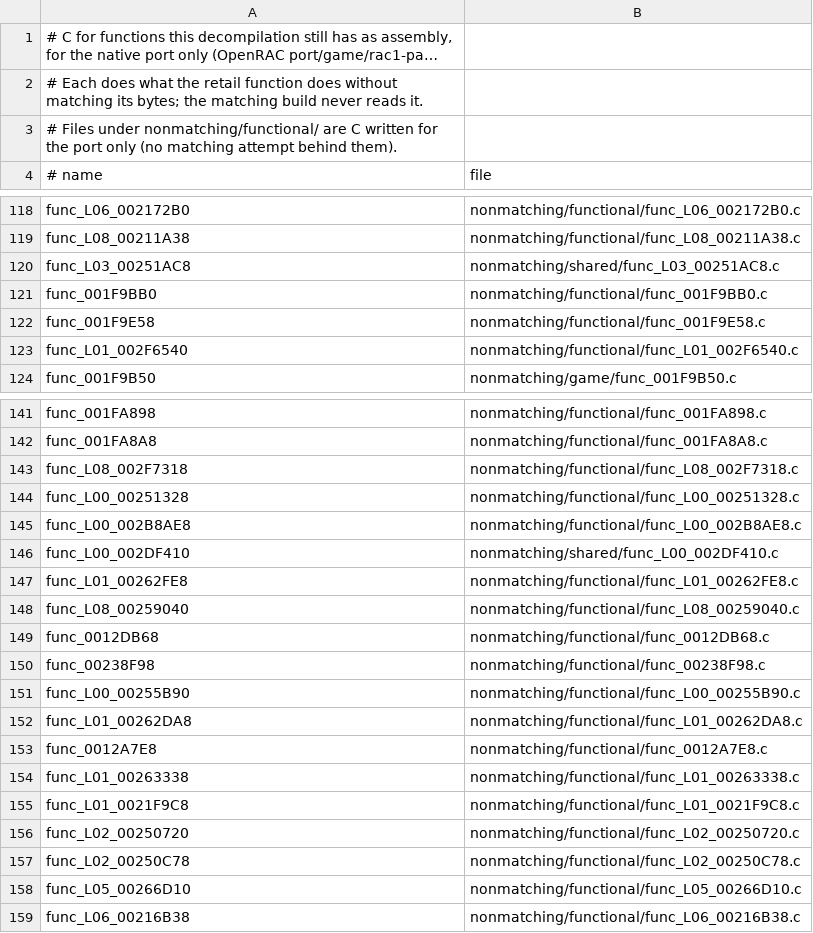
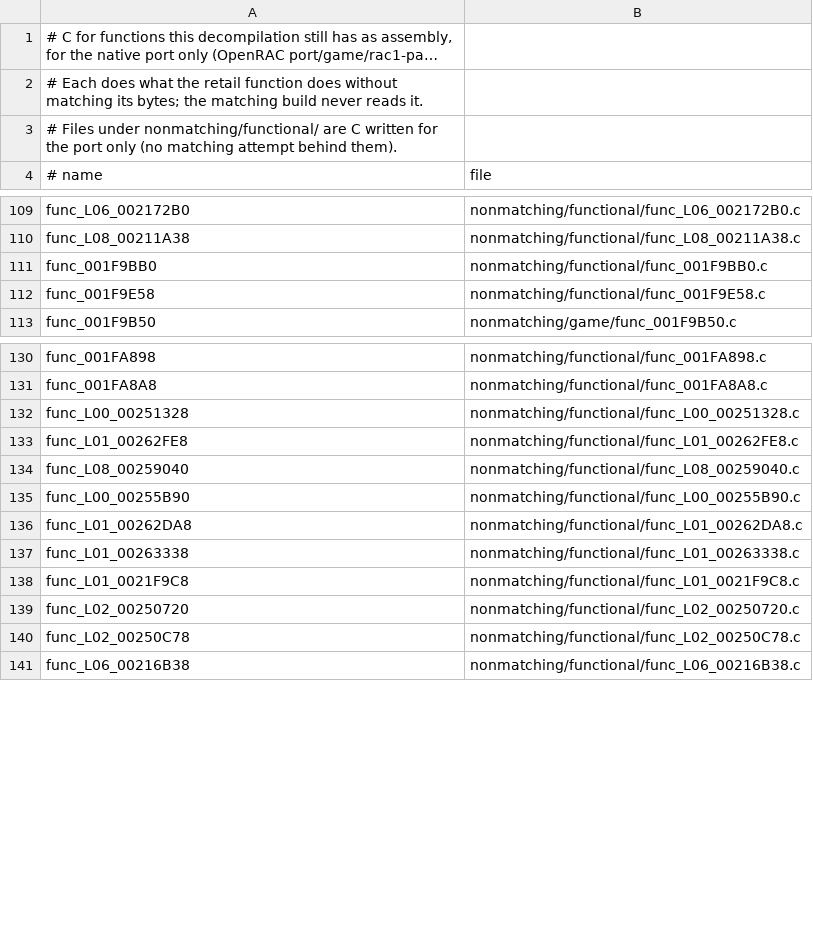
Before and after one commit to OpenRAC/rac1-decomp, a TSV file: nonmatching/functional.tsv, drawn as a sheet; only a part is shown, gaps mark what is left out; long unchanged cells end in …; the diff covers the shown part only; the diff names each change by its address in the sheet, - before the commit and + after, or states it on an @@ line.

Commit message:
fix(nonmatching): keep the functional C list to unmatched functions
- nonmatching/functional.tsv: drop 18 rows for functions matched since
  (10 of them named files that are gone).
- nonmatching/game/func_0020E3D0.c: the candidate declares the moby
  layout it reads itself. src/game/mobyfunc.c, where it goes, uses
  include/moby.h now, whose field names differ, so the candidate no
  longer compiled in the port's translation.
- THIRD_PARTY_NOTICES.md: credit the three functions ported from the
  NTSC decomp in 9bf26d6227af (update_hero_item_mobys,
  pyrocitor_update, suck_beam_update), and give the editor files'
  path inside OpenRAC beside tools/extract/.

```diff
--- a/nonmatching/functional.tsv
+++ b/nonmatching/functional.tsv
-row 120: func_L03_00251AC8 | nonmatching/shared/func_L03_00251AC8.c
-row 123: func_L01_002F6540 | nonmatching/functional/func_L01_002F6540.c
-row 143: func_L08_002F7318 | nonmatching/functional/func_L08_002F7318.c
-row 145: func_L00_002B8AE8 | nonmatching/functional/func_L00_002B8AE8.c
-row 146: func_L00_002DF410 | nonmatching/shared/func_L00_002DF410.c
-row 149: func_0012DB68 | nonmatching/functional/func_0012DB68.c
-row 150: func_00238F98 | nonmatching/functional/func_00238F98.c
-row 153: func_0012A7E8 | nonmatching/functional/func_0012A7E8.c
-row 158: func_L05_00266D10 | nonmatching/functional/func_L05_00266D10.c
```
Also changed, not shown: 9 removed rows elsewhere in this file, 2 other files.
